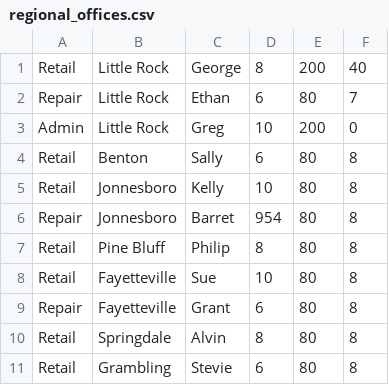
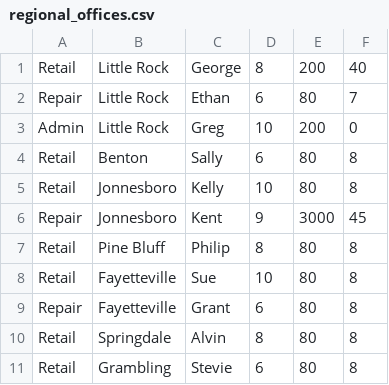
Before and after one commit to benjamin287/Serio_Project_0, a CSV file: regional_offices.csv, drawn as a sheet; removed rows and columns are numbered as before the commit, all else as after; the diff names each change by its address in the sheet, - before the commit and + after, or states it on an @@ line.

Commit message:
Added individual edit for performance values

```diff
--- a/regional_offices.csv
+++ b/regional_offices.csv
-row 6: Repair | Jonnesboro | Barret | 954 | 80 | 8
+row 6: Repair | Jonnesboro | Kent | 9 | 3000 | 45
```
Also changed, not shown: 2 other files.
